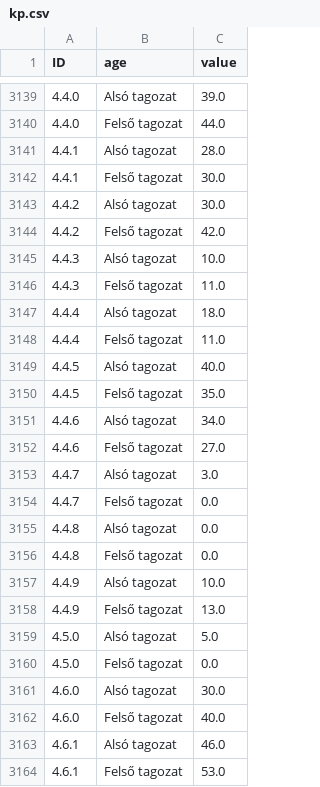
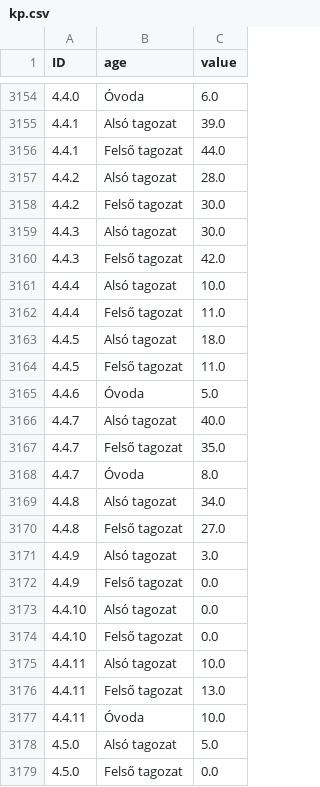
Before and after one commit to denesdata/npki, a CSV file: suli/data/kp.csv, drawn as a sheet; only a part is shown, gaps mark what is left out; the shorter side is filled out with more unchanged rows; the diff covers the shown part only.

```diff
--- a/suli/data/kp.csv
+++ b/suli/data/kp.csv
@@ -3139,21 +3154,25 @@ ID,age,value
-4.4.0,Alsó tagozat,39.0
-4.4.0,Felső tagozat,44.0
-4.4.1,Alsó tagozat,28.0
-4.4.1,Felső tagozat,30.0
-4.4.2,Alsó tagozat,30.0
-4.4.2,Felső tagozat,42.0
-4.4.3,Alsó tagozat,10.0
-4.4.3,Felső tagozat,11.0
-4.4.4,Alsó tagozat,18.0
+4.4.0,Óvoda,6.0
+4.4.1,Alsó tagozat,39.0
+4.4.1,Felső tagozat,44.0
+4.4.2,Alsó tagozat,28.0
+4.4.2,Felső tagozat,30.0
+4.4.3,Alsó tagozat,30.0
+4.4.3,Felső tagozat,42.0
+4.4.4,Alsó tagozat,10.0
 4.4.4,Felső tagozat,11.0
-4.4.5,Alsó tagozat,40.0
-4.4.5,Felső tagozat,35.0
-4.4.6,Alsó tagozat,34.0
-4.4.6,Felső tagozat,27.0
-4.4.7,Alsó tagozat,3.0
-4.4.7,Felső tagozat,0.0
-4.4.8,Alsó tagozat,0.0
-4.4.8,Felső tagozat,0.0
-4.4.9,Alsó tagozat,10.0
-4.4.9,Felső tagozat,13.0
+4.4.5,Alsó tagozat,18.0
+4.4.5,Felső tagozat,11.0
+4.4.6,Óvoda,5.0
+4.4.7,Alsó tagozat,40.0
+4.4.7,Felső tagozat,35.0
+4.4.7,Óvoda,8.0
+4.4.8,Alsó tagozat,34.0
+4.4.8,Felső tagozat,27.0
+4.4.9,Alsó tagozat,3.0
+4.4.9,Felső tagozat,0.0
+4.4.10,Alsó tagozat,0.0
+4.4.10,Felső tagozat,0.0
+4.4.11,Alsó tagozat,10.0
+4.4.11,Felső tagozat,13.0
+4.4.11,Óvoda,10.0
 4.5.0,Alsó tagozat,5.0
```
Also changed, not shown: 27 added rows, 2 removed rows and 34 edited cells elsewhere in this file, suli/data/kli.csv, suli/data/kpi.csv, 5 other files.
